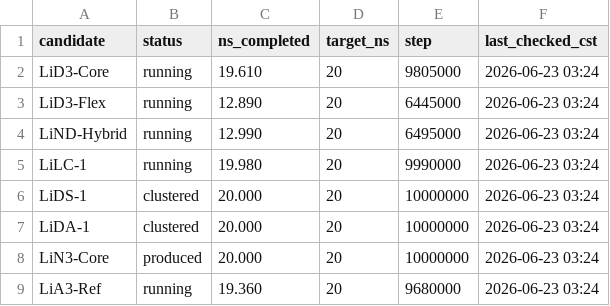
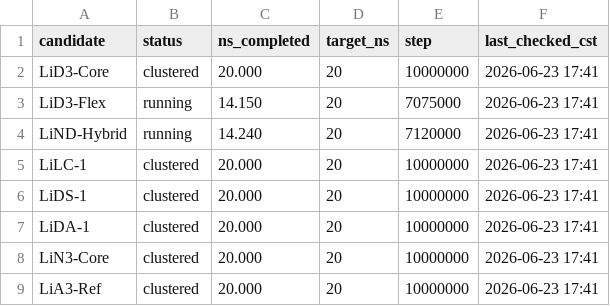
Before and after one commit to jackyissocute/LiSPER, a TSV file: 01_computational_discovery/md/li_cl/remote_runs/production_progress.tsv, drawn as a sheet.

```diff
--- a/01_computational_discovery/md/li_cl/remote_runs/production_progress.tsv
+++ b/01_computational_discovery/md/li_cl/remote_runs/production_progress.tsv
@@ -1,9 +1,9 @@
 candidate	status	ns_completed	target_ns	step	last_checked_cst
-LiD3-Core	running	19.610	20	9805000	2026-06-23 03:24
-LiD3-Flex	running	12.890	20	6445000	2026-06-23 03:24
-LiND-Hybrid	running	12.990	20	6495000	2026-06-23 03:24
-LiLC-1	running	19.980	20	9990000	2026-06-23 03:24
-LiDS-1	clustered	20.000	20	10000000	2026-06-23 03:24
-LiDA-1	clustered	20.000	20	10000000	2026-06-23 03:24
-LiN3-Core	produced	20.000	20	10000000	2026-06-23 03:24
-LiA3-Ref	running	19.360	20	9680000	2026-06-23 03:24
+LiD3-Core	clustered	20.000	20	10000000	2026-06-23 17:41
+LiD3-Flex	running	14.150	20	7075000	2026-06-23 17:41
+LiND-Hybrid	running	14.240	20	7120000	2026-06-23 17:41
+LiLC-1	clustered	20.000	20	10000000	2026-06-23 17:41
+LiDS-1	clustered	20.000	20	10000000	2026-06-23 17:41
+LiDA-1	clustered	20.000	20	10000000	2026-06-23 17:41
+LiN3-Core	clustered	20.000	20	10000000	2026-06-23 17:41
+LiA3-Ref	clustered	20.000	20	10000000	2026-06-23 17:41
```
Also changed, not shown: 01_computational_discovery/md/na_cl/remote_runs/production_progress.tsv, 13 other files.
